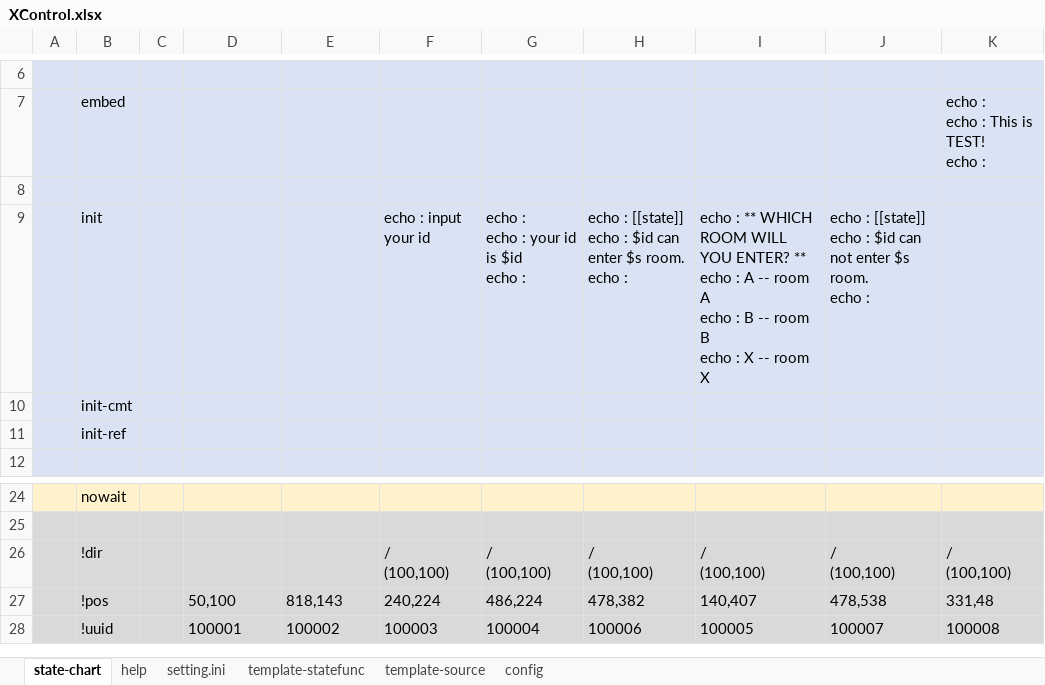
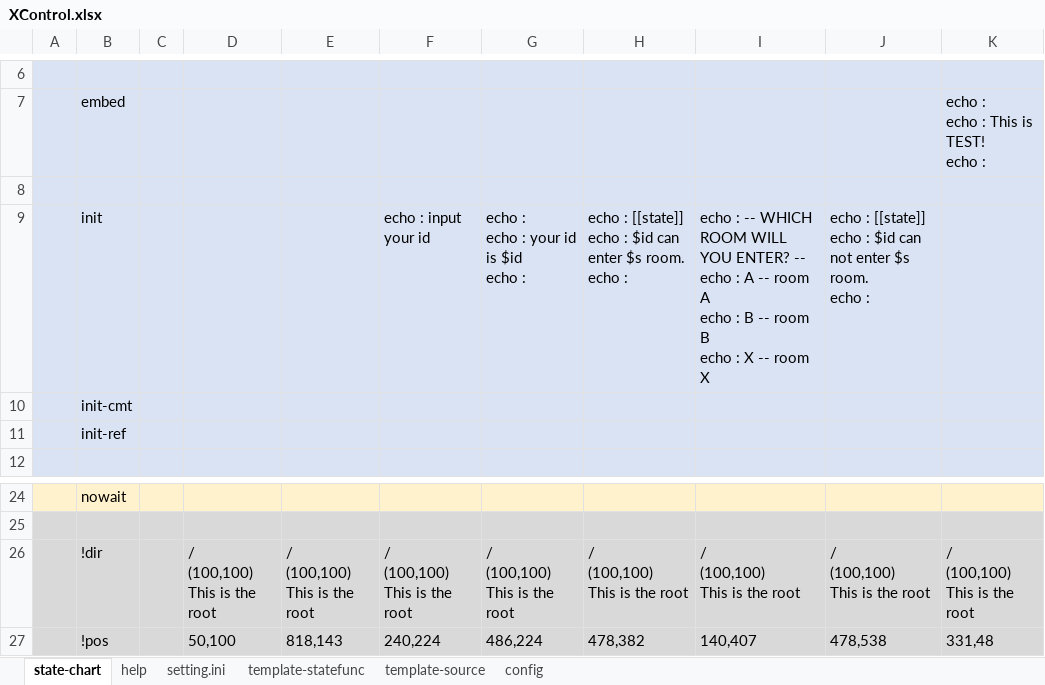
Before and after one commit to NNNIC/psgg-bash-sample, an Excel workbook: m0/XControl.xlsx, sheet state-chart, drawn as a sheet; only a part is shown, gaps mark what is left out; the shorter side is filled out with more unchanged rows; values as stored, in another font and other column widths than the file's, no borders; ↵ is a line break in a cell; the diff names each change by its address in the sheet, - before the commit and + after, or states it on an @@ line.

```diff
--- a/m0/XControl.xlsx (sheet state-chart)
+++ b/m0/XControl.xlsx (sheet state-chart)
-I9: echo : ** WHICH ROOM WILL YOU ENTER? ** ↵ echo :…
+I9: echo : -- WHICH ROOM WILL YOU ENTER? -- ↵ echo :…
-D26: (empty)
+D26: / ↵ (100,100) ↵ This is the root
-E26: (empty)
+E26: / ↵ (100,100) ↵ This is the root
-F26: / ↵ (100,100)
+F26: / ↵ (100,100) ↵ This is the root
-G26: / ↵ (100,100)
+G26: / ↵ (100,100) ↵ This is the root
-H26: / ↵ (100,100)
+H26: / ↵ (100,100) ↵ This is the root
-I26: / ↵ (100,100)
+I26: / ↵ (100,100) ↵ This is the root
-J26: / ↵ (100,100)
+J26: / ↵ (100,100) ↵ This is the root
-K26: / ↵ (100,100)
+K26: / ↵ (100,100) ↵ This is the root
```
Also changed, not shown: sheet config, 3 other files.
